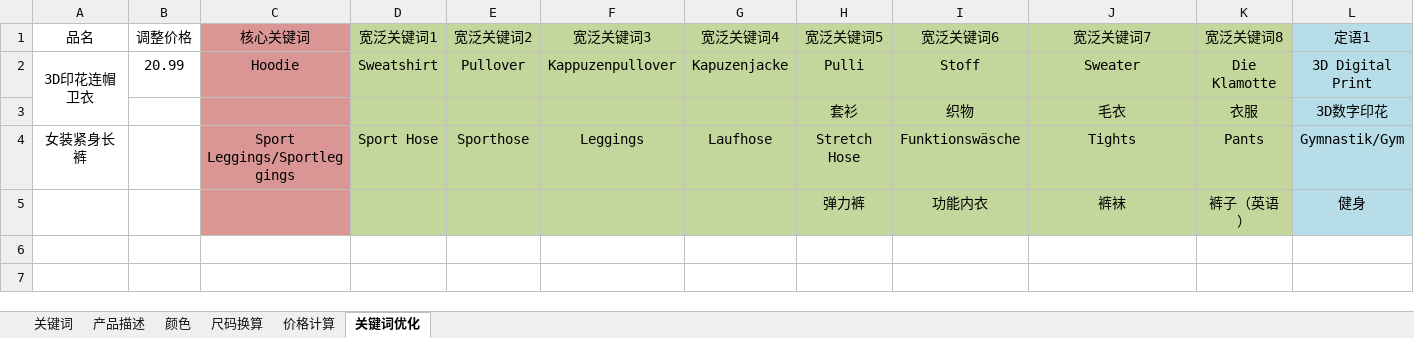
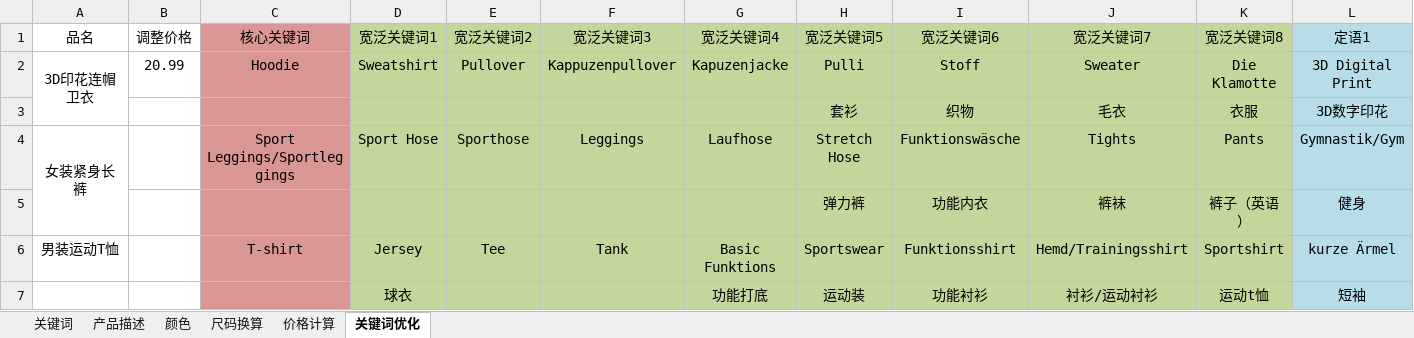
Before and after one commit to lisixinyanni/work-on-amazon, an Excel workbook: 常用关键词库.xlsx, sheet 关键词优化, drawn as a sheet; only a part is shown; values as stored, in another font and other column widths than the file's, no borders; rows hold the shown columns only; the diff names each change by its address in the sheet, - before the commit and + after, or states it on an @@ line.

```diff
--- a/常用关键词库.xlsx (sheet 关键词优化)
+++ b/常用关键词库.xlsx (sheet 关键词优化)
+A4:A5 merged
+row 6: 男装运动T恤 |  | T-shirt | Jersey | Tee | Tank | Basic Funktions | Sportswear | Funktionsshirt | Hemd/Trainingsshirt | Sportshirt | kurze Ärmel
+row 7:  |  |  | 球衣 |  |  | 功能打底 | 运动装 | 功能衬衫 | 衬衫/运动衬衫 | 运动t恤 | 短袖
```
Also changed, not shown: sheet 价格计算, 3 other files.
